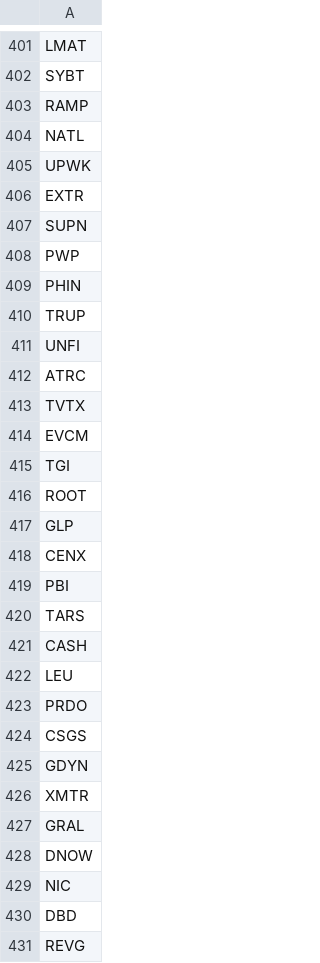
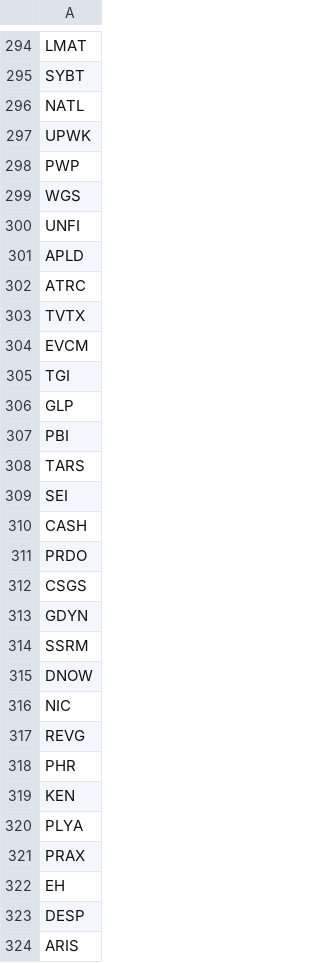
Before and after one commit to venkatasudheerc/force, a CSV file: US2000_Long.csv, drawn as a sheet; only a part is shown, gaps mark what is left out; the shorter side is filled out with more unchanged rows; the diff covers the shown part only.

Commit message:
Weekly US2000_Short.csv, US2000_Long.csv updates

```diff
--- a/US2000_Long.csv
+++ b/US2000_Long.csv
@@ -402,11 +295,8 @@ LMAT
 SYBT
-RAMP
 NATL
 UPWK
-EXTR
-SUPN
 PWP
-PHIN
-TRUP
+WGS
 UNFI
+APLD
 ATRC
@@ -415,9 +305,7 @@ EVCM
 TGI
-ROOT
 GLP
-CENX
 PBI
 TARS
+SEI
 CASH
-LEU
 PRDO
@@ -425,7 +313,5 @@ CSGS
 GDYN
-XMTR
-GRAL
+SSRM
 DNOW
 NIC
-DBD
 REVG
```
Also changed, not shown: 12 added rows, 166 removed rows and 6 edited cells elsewhere in this file, US2000_Short.csv.
